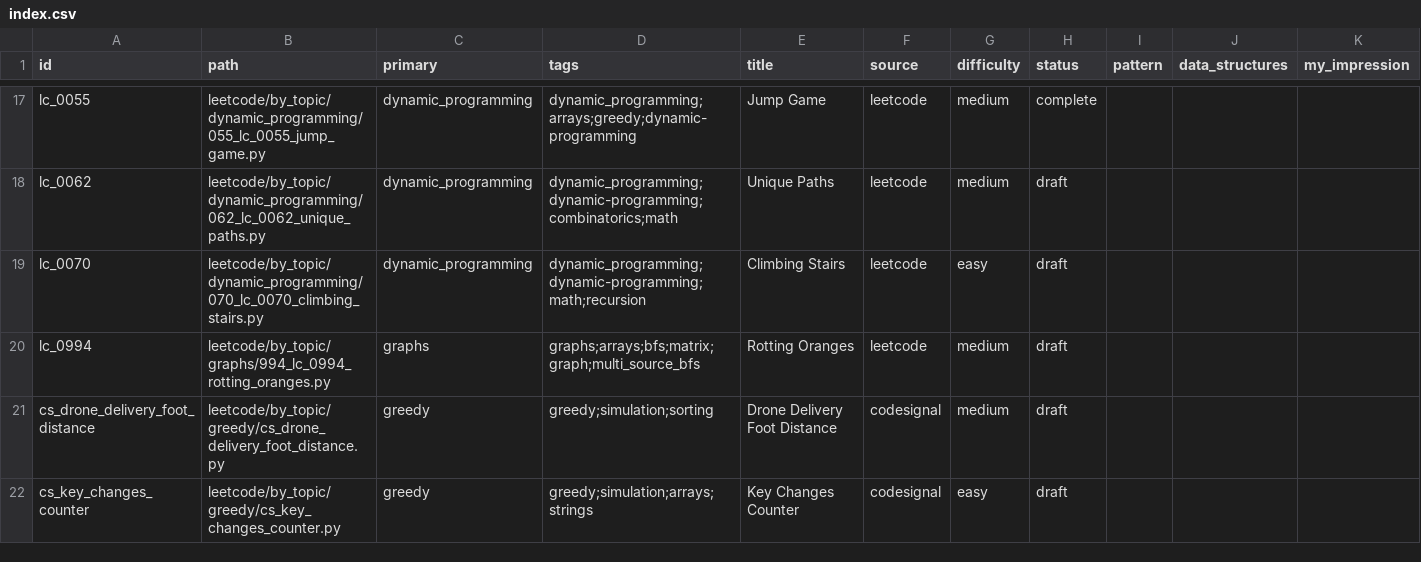
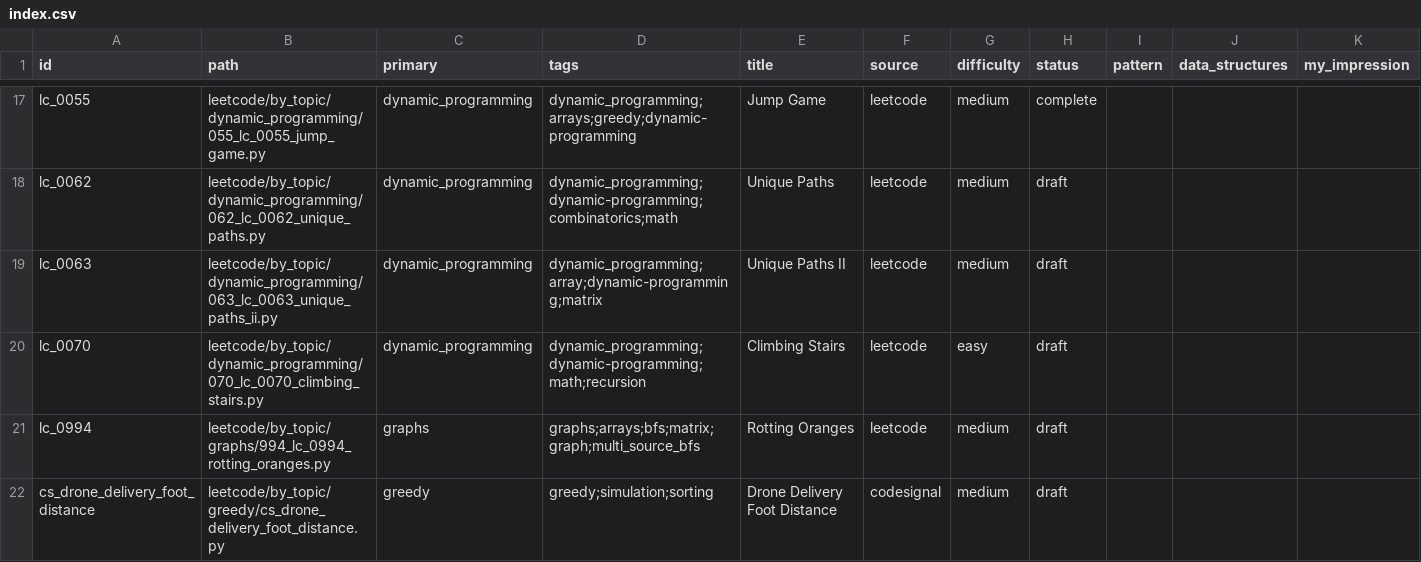
Before and after one commit to seanlgirgis/StudyBook, a CSV file: coding_challenges/index.csv, drawn as a sheet; only a part is shown, gaps mark what is left out; the shorter side is filled out with more unchanged rows; rows hold the shown columns only; the diff names each change by its address in the sheet, - before the commit and + after, or states it on an @@ line.

```diff
--- a/coding_challenges/index.csv
+++ b/coding_challenges/index.csv
+row 19: lc_0063 | leetcode/by_topic/dynamic_programming/063_lc_0063_unique_paths_ii.py | dynamic_programming | dynamic_programming;array;dynamic-programming;matrix | Unique Paths II | leetcode | medium | draft
```
Also changed, not shown: 1 other file.
